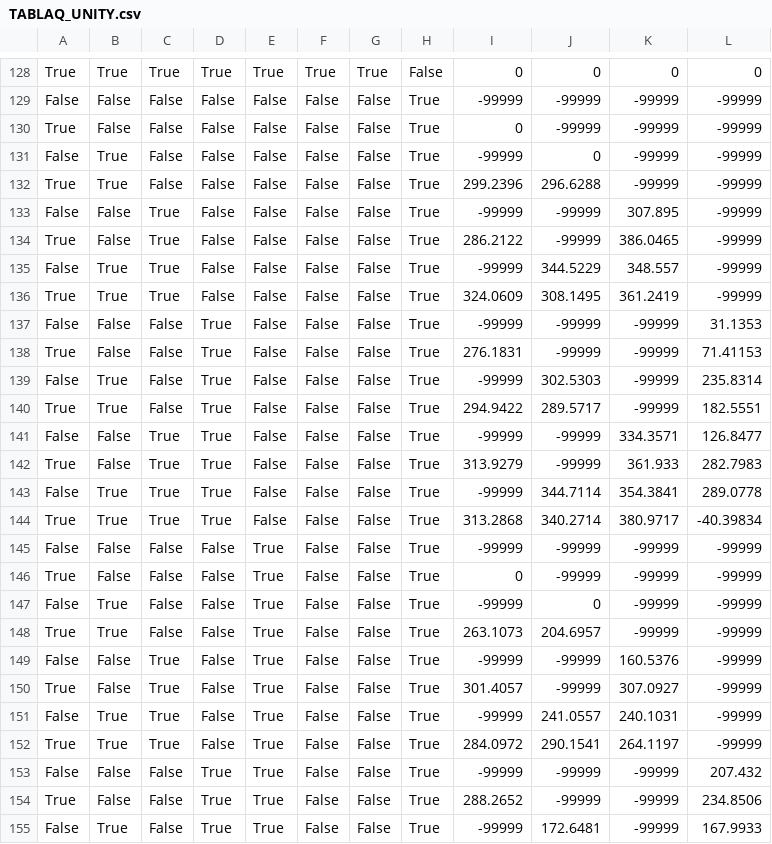
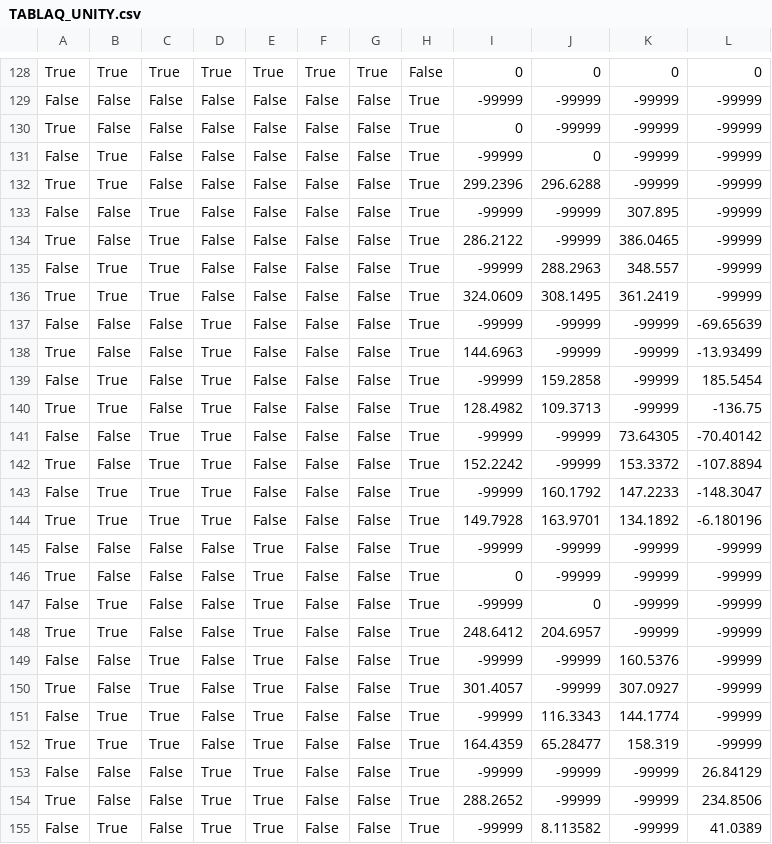
Before and after one commit to raulDelgadoA/Practica2IA_2, a CSV file: Practica2IA/Assets/Scripts/GrupoH/TABLAQ_UNITY.csv, drawn as a sheet; only a part is shown, gaps mark what is left out; the diff covers the shown part only.

```diff
--- a/Practica2IA/Assets/Scripts/GrupoH/TABLAQ_UNITY.csv
+++ b/Practica2IA/Assets/Scripts/GrupoH/TABLAQ_UNITY.csv
@@ -134,12 +134,12 @@ False;False;True;False;False;False;False;True;-99999;-99999;307.895;-99999
 True;False;True;False;False;False;False;True;286.2122;-99999;386.0465;-99999
-False;True;True;False;False;False;False;True;-99999;344.5229;348.557;-99999
+False;True;True;False;False;False;False;True;-99999;288.2963;348.557;-99999
 True;True;True;False;False;False;False;True;324.0609;308.1495;361.2419;-99999
-False;False;False;True;False;False;False;True;-99999;-99999;-99999;31.1353
-True;False;False;True;False;False;False;True;276.1831;-99999;-99999;71.41153
-False;True;False;True;False;False;False;True;-99999;302.5303;-99999;235.8314
-True;True;False;True;False;False;False;True;294.9422;289.5717;-99999;182.5551
-False;False;True;True;False;False;False;True;-99999;-99999;334.3571;126.8477
-True;False;True;True;False;False;False;True;313.9279;-99999;361.933;282.7983
-False;True;True;True;False;False;False;True;-99999;344.7114;354.3841;289.0778
-True;True;True;True;False;False;False;True;313.2868;340.2714;380.9717;-40.39834
+False;False;False;True;False;False;False;True;-99999;-99999;-99999;-69.65639
+True;False;False;True;False;False;False;True;144.6963;-99999;-99999;-13.93499
+False;True;False;True;False;False;False;True;-99999;159.2858;-99999;185.5454
+True;True;False;True;False;False;False;True;128.4982;109.3713;-99999;-136.75
+False;False;True;True;False;False;False;True;-99999;-99999;73.64305;-70.40142
+True;False;True;True;False;False;False;True;152.2242;-99999;153.3372;-107.8894
+False;True;True;True;False;False;False;True;-99999;160.1792;147.2233;-148.3047
+True;True;True;True;False;False;False;True;149.7928;163.9701;134.1892;-6.180196
 False;False;False;False;True;False;False;True;-99999;-99999;-99999;-99999
@@ -147,9 +147,9 @@ True;False;False;False;True;False;False;True;0;-99999;-99999;-99999
 False;True;False;False;True;False;False;True;-99999;0;-99999;-99999
-True;True;False;False;True;False;False;True;263.1073;204.6957;-99999;-99999
+True;True;False;False;True;False;False;True;248.6412;204.6957;-99999;-99999
 False;False;True;False;True;False;False;True;-99999;-99999;160.5376;-99999
 True;False;True;False;True;False;False;True;301.4057;-99999;307.0927;-99999
-False;True;True;False;True;False;False;True;-99999;241.0557;240.1031;-99999
-True;True;True;False;True;False;False;True;284.0972;290.1541;264.1197;-99999
-False;False;False;True;True;False;False;True;-99999;-99999;-99999;207.432
+False;True;True;False;True;False;False;True;-99999;116.3343;144.1774;-99999
+True;True;True;False;True;False;False;True;164.4359;65.28477;158.319;-99999
+False;False;False;True;True;False;False;True;-99999;-99999;-99999;26.84129
 True;False;False;True;True;False;False;True;288.2652;-99999;-99999;234.8506
-False;True;False;True;True;False;False;True;-99999;172.6481;-99999;167.9933
+False;True;False;True;True;False;False;True;-99999;8.113582;-99999;41.0389
```
Also changed, not shown: 158 edited cells elsewhere in this file, 9 other files.
